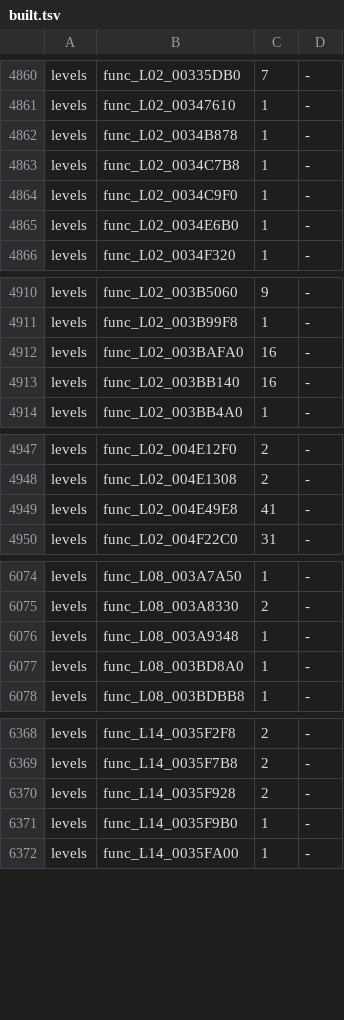
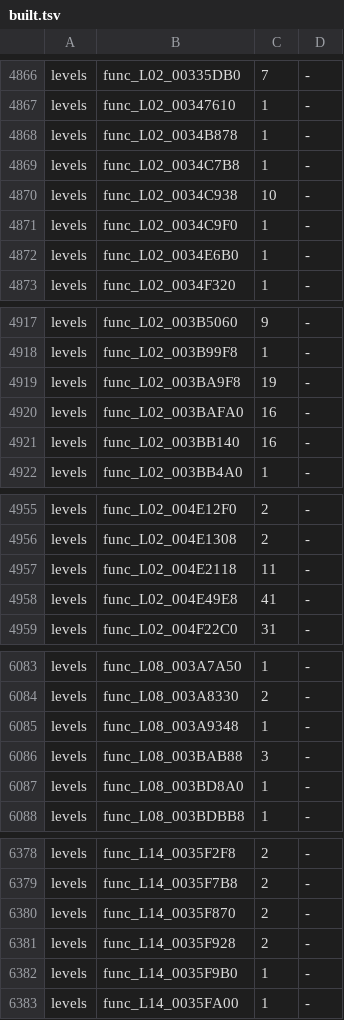
Before and after one commit to OpenRAC/rac3-decomp, a TSV file: config/us/built.tsv, drawn as a sheet; only a part is shown, gaps mark what is left out; the diff covers the shown part only; the diff names each change by its address in the sheet, - before the commit and + after, or states it on an @@ line.

Commit message:
feat(levels): match 14 level functions
Plain C with each file's own flags, for small (< 200 B) functions: 7 in the files of the #3 claim
that lapsed (its owner's `updated:` line was more than 5 days old) and 7 in files no comment holds;
both are claimed in ours. Their NTSC-U twins with the same bytes now build from this C too
(config/us/map.tsv); their nonmatching/ drafts are removed. 3 need a divs_nops row. Five files that
had CRLF line endings are LF now (a change to a file converts it, AGENTS.md).

level 01:
- func_L01_00392A80 (16 bytes)
- func_L01_003A6BB0 (184 bytes)
- func_L01_003A7D70 (76 bytes)
- func_L01_003AB598 (56 bytes)
- func_L01_004C42D0 (172 bytes)

level 02:
- func_L02_003278C0 (156 bytes)
- func_L02_0034C938 (184 bytes)
- func_L02_003BA9F8 (184 bytes)
- func_L02_004E2118 (84 bytes)

level 08:
- func_L08_003BAB88 (72 bytes)

level 14:
- func_L14_0035F870 (184 bytes)

level 23:
- func_L23_003D8628 (84 bytes)

level 30:
- func_L30_00343798 (152 bytes)
- func_L30_003472E8 (96 bytes)

Verified on Linux (wibo 1.2.0) on top of master: the PAL build of the 34 levels these files are
in: 34 match; tools/version_map.py --write, then the NTSC-U build: 35 of 35 targets match;
config/us/built.tsv rows, tools/version_map.py --check, the unit tests (all pass but
test_progress_report_is_current) and tests/check_repository.py (nothing new on these files).

```diff
--- a/config/us/built.tsv
+++ b/config/us/built.tsv
+row 4870: levels | func_L02_0034C938 | 10 | -
+row 4919: levels | func_L02_003BA9F8 | 19 | -
+row 4957: levels | func_L02_004E2118 | 11 | -
+row 6086: levels | func_L08_003BAB88 | 3 | -
+row 6380: levels | func_L14_0035F870 | 2 | -
```
Also changed, not shown: 9 added rows elsewhere in this file, 15 other files.
